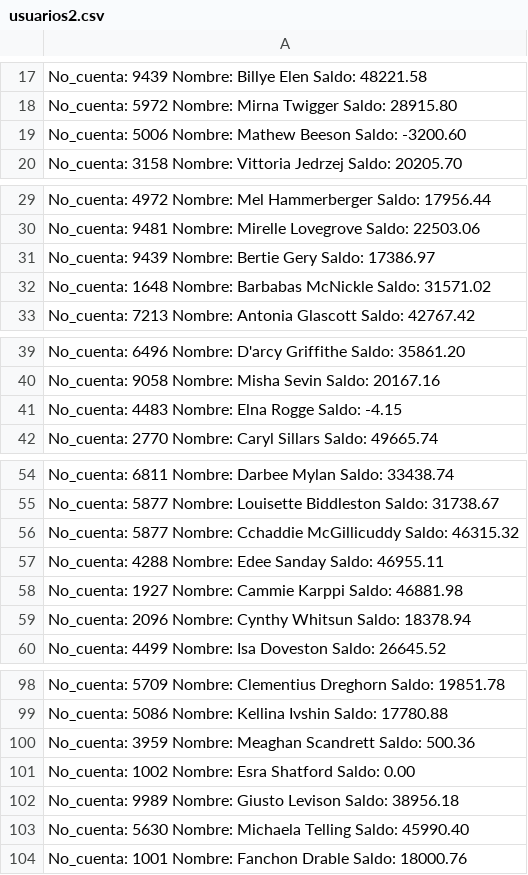
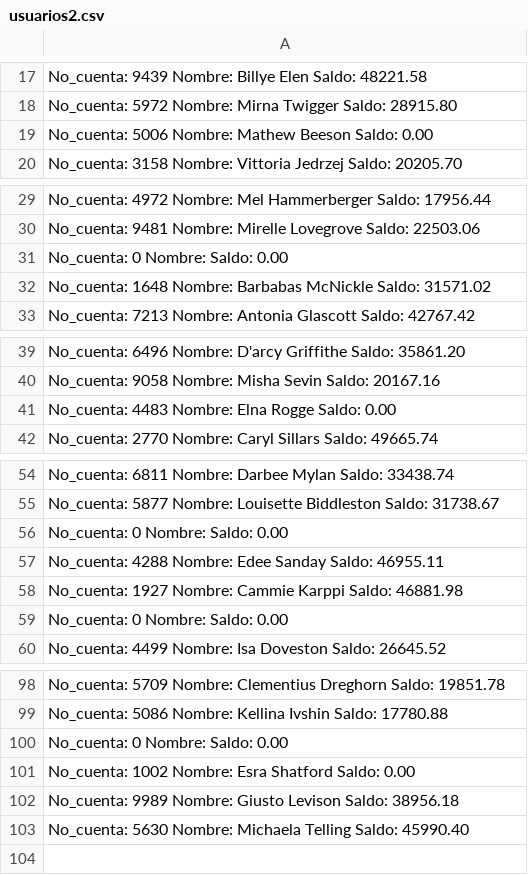
Before and after one commit to Jona1056/SO2_202000424, a CSV file: Practica 2/usuarios2.csv, drawn as a sheet; only a part is shown, gaps mark what is left out; the diff covers the shown part only.

Commit message:
add reporte y usuario

```diff
--- a/Practica 2/usuarios2.csv
+++ b/Practica 2/usuarios2.csv
@@ -18,3 +18,3 @@ No_cuenta: 9439  Nombre: Billye Elen   Saldo: 48221.58
 No_cuenta: 5972  Nombre: Mirna Twigger   Saldo: 28915.80
-No_cuenta: 5006  Nombre: Mathew Beeson   Saldo: -3200.60
+No_cuenta: 5006  Nombre: Mathew Beeson   Saldo: 0.00
 No_cuenta: 3158  Nombre: Vittoria Jedrzej   Saldo: 20205.70
@@ -30,3 +30,3 @@ No_cuenta: 4972  Nombre: Mel Hammerberger   Saldo: 17956.44
 No_cuenta: 9481  Nombre: Mirelle Lovegrove   Saldo: 22503.06
-No_cuenta: 9439  Nombre: Bertie Gery   Saldo: 17386.97
+No_cuenta: 0  Nombre:    Saldo: 0.00
 No_cuenta: 1648  Nombre: Barbabas McNickle   Saldo: 31571.02
@@ -40,3 +40,3 @@ No_cuenta: 6496  Nombre: D'arcy Griffithe   Saldo: 35861.20
 No_cuenta: 9058  Nombre: Misha Sevin   Saldo: 20167.16
-No_cuenta: 4483  Nombre: Elna Rogge   Saldo: -4.15
+No_cuenta: 4483  Nombre: Elna Rogge   Saldo: 0.00
 No_cuenta: 2770  Nombre: Caryl Sillars   Saldo: 49665.74
@@ -55,6 +55,6 @@ No_cuenta: 6811  Nombre: Darbee Mylan   Saldo: 33438.74
 No_cuenta: 5877  Nombre: Louisette Biddleston   Saldo: 31738.67
-No_cuenta: 5877  Nombre: Cchaddie McGillicuddy   Saldo: 46315.32
+No_cuenta: 0  Nombre:    Saldo: 0.00
 No_cuenta: 4288  Nombre: Edee Sanday   Saldo: 46955.11
 No_cuenta: 1927  Nombre: Cammie Karppi   Saldo: 46881.98
-No_cuenta: 2096  Nombre: Cynthy Whitsun   Saldo: 18378.94
+No_cuenta: 0  Nombre:    Saldo: 0.00
 No_cuenta: 4499  Nombre: Isa Doveston   Saldo: 26645.52
@@ -99,3 +99,3 @@ No_cuenta: 5709  Nombre: Clementius Dreghorn   Saldo: 19851.78
 No_cuenta: 5086  Nombre: Kellina Ivshin   Saldo: 17780.88
-No_cuenta: 3959  Nombre: Meaghan Scandrett   Saldo: 500.36
+No_cuenta: 0  Nombre:    Saldo: 0.00
 No_cuenta: 1002  Nombre: Esra Shatford   Saldo: 0.00
@@ -103,2 +103 @@ No_cuenta: 9989  Nombre: Giusto Levison   Saldo: 38956.18
 No_cuenta: 5630  Nombre: Michaela Telling   Saldo: 45990.40
-No_cuenta: 1001  Nombre: Fanchon Drable   Saldo: 18000.76
```
Also changed, not shown: 1 edited cell elsewhere in this file, Practica 2/usuarios.csv, 3 other files.
